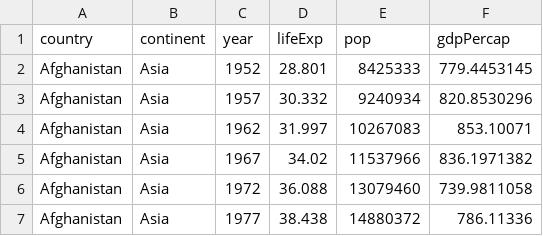
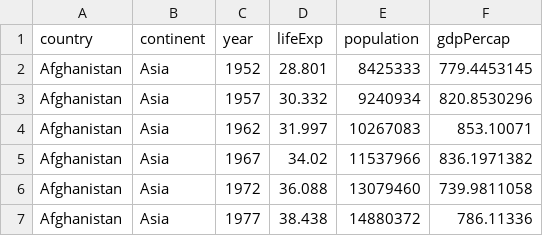
Before and after one commit to edunford/ppol564-old, a CSV file: lectures/lecture_09/gapminder.csv, drawn as a sheet; only a part is shown.

Commit message:
update gapminder

```diff
--- a/lectures/lecture_09/gapminder.csv
+++ b/lectures/lecture_09/gapminder.csv
@@ -1,2 +1,2 @@
-country,continent,year,lifeExp,pop,gdpPercap
+country,continent,year,lifeExp,population,gdpPercap
 Afghanistan,Asia,1952,28.801,8425333,779.4453145
```
